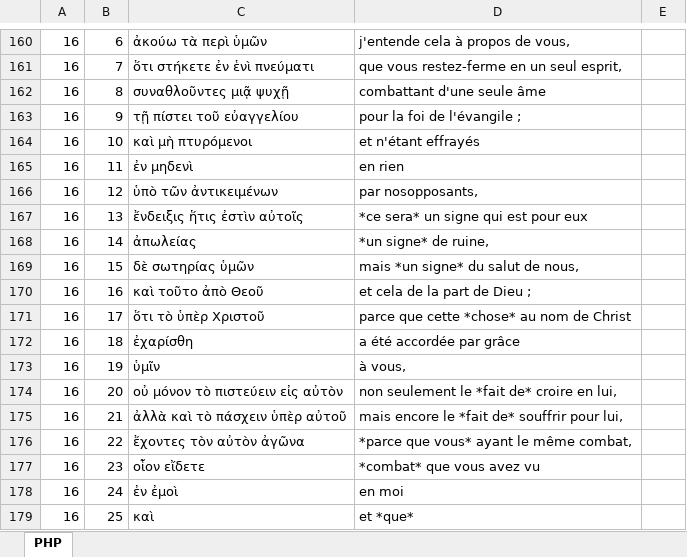
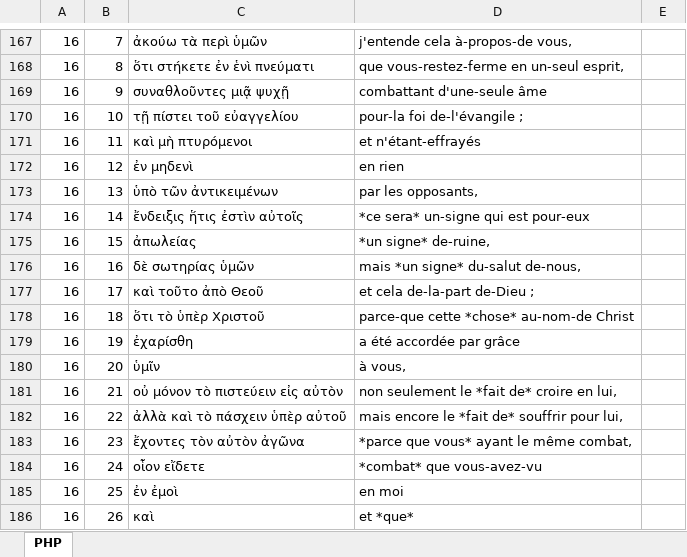
Before and after one commit to mvh-solutions/jxl-pdf, an Excel workbook: data/jxl2note/PHP.xlsx, sheet PHP, drawn as a sheet; only a part is shown, gaps mark what is left out; values as stored, in another font and other column widths than the file's, no borders; addresses are those after the commit; the diff covers the shown part only; the diff names each change by its address in the sheet, - before the commit and + after, or states it on an @@ line.

```diff
--- a/data/jxl2note/PHP.xlsx (sheet PHP)
+++ b/data/jxl2note/PHP.xlsx (sheet PHP)
-B167: 6
+B167: 7
-D167: j'entende cela à propos de vous,
+D167: j'entende cela à-propos-de vous,
-B168: 7
+B168: 8
-D168: que vous restez-ferme en un seul esprit,
+D168: que vous-restez-ferme en un-seul esprit,
-B169: 8
+B169: 9
-D169: combattant d'une seule âme
+D169: combattant d'une-seule âme
-B170: 9
+B170: 10
-D170: pour la foi de l'évangile ;
+D170: pour-la foi de-l'évangile ;
-B171: 10
+B171: 11
-D171: et n'étant effrayés
+D171: et n'étant-effrayés
-B172: 11
+B172: 12
-B173: 12
+B173: 13
-D173: par nosopposants,
+D173: par les opposants,
-B174: 13
+B174: 14
-D174: *ce sera* un signe qui est pour eux
+D174: *ce sera* un-signe qui est pour-eux
-B175: 14
+B175: 15
-D175: *un signe* de ruine,
+D175: *un signe* de-ruine,
-B176: 15
+B176: 16
-D176: mais *un signe* du salut de nous,
+D176: mais *un signe* du-salut de-nous,
-B177: 16
+B177: 17
-D177: et cela de la part de Dieu ;
+D177: et cela de-la-part de-Dieu ;
-B178: 17
+B178: 18
-D178: parce que cette *chose* au nom de Christ
+D178: parce-que cette *chose* au-nom-de Christ
-B179: 18
+B179: 19
-B180: 19
+B180: 20
-B181: 20
+B181: 21
-B182: 21
+B182: 22
-B183: 22
+B183: 23
-B184: 23
+B184: 24
-D184: *combat* que vous avez vu
+D184: *combat* que vous-avez-vu
-B185: 24
+B185: 25
-B186: 25
+B186: 26
```
Also changed, not shown: 20 added rows, 4 removed rows and 377 edited cells elsewhere in this sheet, 2 other files.
